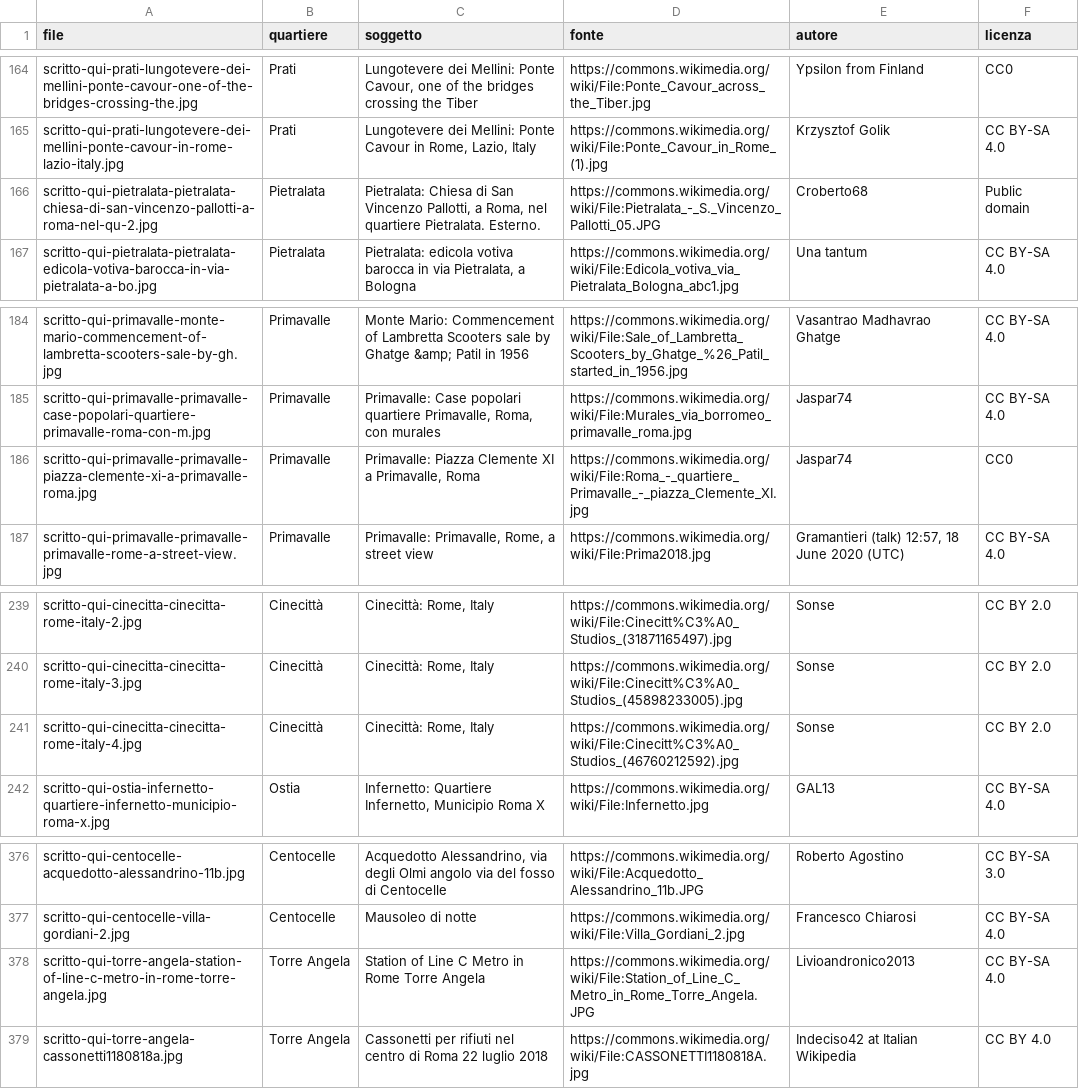
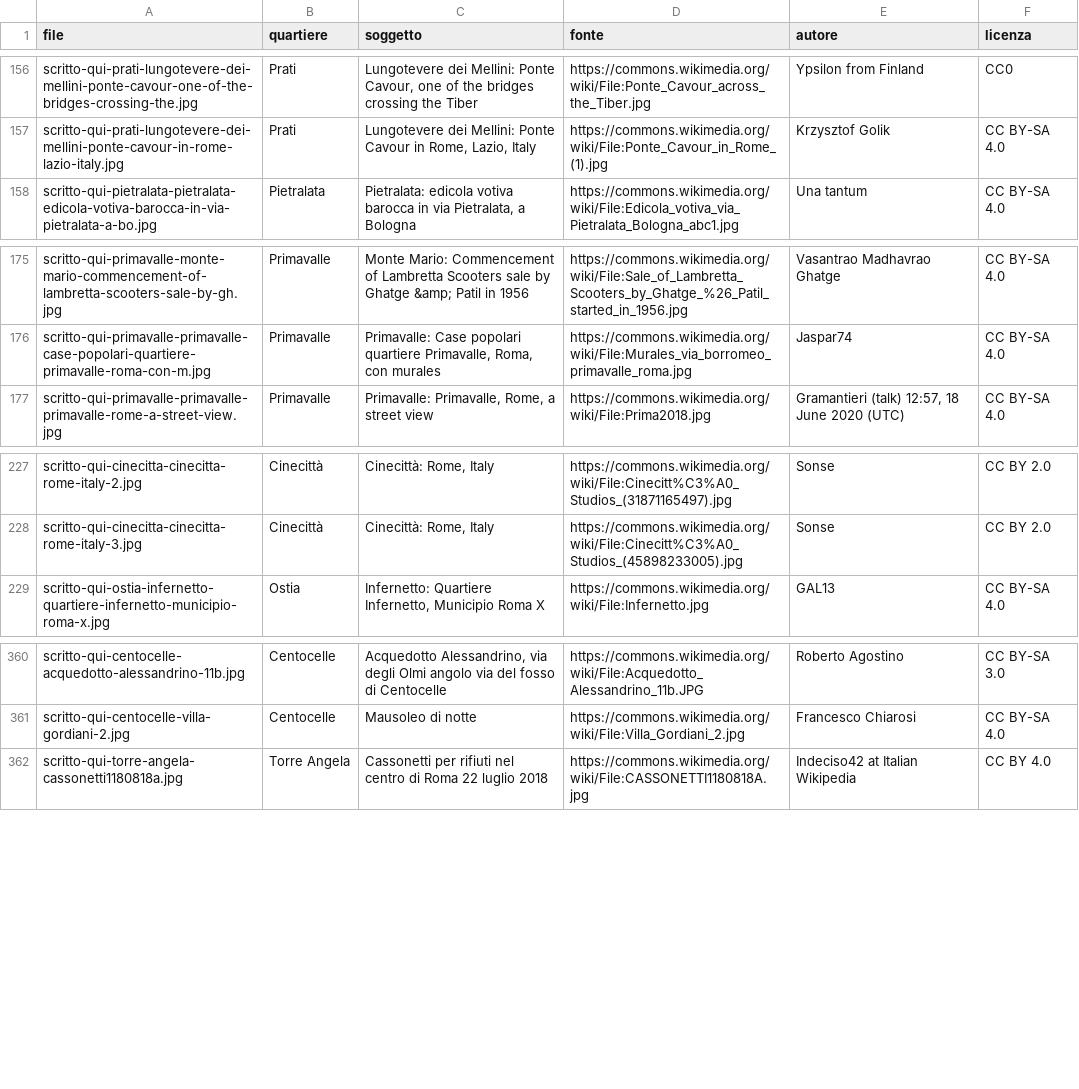
Before and after one commit to QuartieriNews/da-vicino-materiali, a CSV file: immagini/catalogo-scritto-qui.csv, drawn as a sheet; only a part is shown, gaps mark what is left out; the diff covers the shown part only.

```diff
--- a/immagini/catalogo-scritto-qui.csv
+++ b/immagini/catalogo-scritto-qui.csv
@@ -165,3 +157,2 @@ scritto-qui-prati-lungotevere-dei-mellini-ponte-cavour-one-of-the-bridges-crossi
 scritto-qui-prati-lungotevere-dei-mellini-ponte-cavour-in-rome-lazio-italy.jpg,Prati,"Lungotevere dei Mellini: Ponte Cavour in Rome, Lazio, Italy",https://commons.wikimedia.org/wiki/File:Ponte_Cavour_in_Rome_(1).jpg,Krzysztof Golik,CC BY-SA 4.0
-scritto-qui-pietralata-pietralata-chiesa-di-san-vincenzo-pallotti-a-roma-nel-qu-2.jpg,Pietralata,"Pietralata: Chiesa di San Vincenzo Pallotti, a Roma, nel quartiere Pietralata. Esterno.",https://commons.wikimedia.org/wiki/File:Pietralata_-_S._Vincenzo_Pallotti_05.JPG,Croberto68,Public domain
 scritto-qui-pietralata-pietralata-edicola-votiva-barocca-in-via-pietralata-a-bo.jpg,Pietralata,"Pietralata: edicola votiva barocca in via Pietralata, a Bologna",https://commons.wikimedia.org/wiki/File:Edicola_votiva_via_Pietralata_Bologna_abc1.jpg,Una tantum,CC BY-SA 4.0
@@ -185,3 +176,2 @@ scritto-qui-primavalle-monte-mario-commencement-of-lambretta-scooters-sale-by-gh
 scritto-qui-primavalle-primavalle-case-popolari-quartiere-primavalle-roma-con-m.jpg,Primavalle,"Primavalle: Case popolari quartiere Primavalle, Roma, con murales",https://commons.wikimedia.org/wiki/File:Murales_via_borromeo_primavalle_roma.jpg,Jaspar74,CC BY-SA 4.0
-scritto-qui-primavalle-primavalle-piazza-clemente-xi-a-primavalle-roma.jpg,Primavalle,"Primavalle: Piazza Clemente XI a Primavalle, Roma",https://commons.wikimedia.org/wiki/File:Roma_-_quartiere_Primavalle_-_piazza_Clemente_XI.jpg,Jaspar74,CC0
 scritto-qui-primavalle-primavalle-primavalle-rome-a-street-view.jpg,Primavalle,"Primavalle: Primavalle, Rome, a street view",https://commons.wikimedia.org/wiki/File:Prima2018.jpg,"Gramantieri (talk) 12:57, 18 June 2020 (UTC)",CC BY-SA 4.0
@@ -240,3 +228,2 @@ scritto-qui-cinecitta-cinecitta-rome-italy-2.jpg,Cinecittà,"Cinecittà: Rome, I
 scritto-qui-cinecitta-cinecitta-rome-italy-3.jpg,Cinecittà,"Cinecittà: Rome, Italy",https://commons.wikimedia.org/wiki/File:Cinecitt%C3%A0_Studios_(45898233005).jpg,Sonse,CC BY 2.0
-scritto-qui-cinecitta-cinecitta-rome-italy-4.jpg,Cinecittà,"Cinecittà: Rome, Italy",https://commons.wikimedia.org/wiki/File:Cinecitt%C3%A0_Studios_(46760212592).jpg,Sonse,CC BY 2.0
 scritto-qui-ostia-infernetto-quartiere-infernetto-municipio-roma-x.jpg,Ostia,"Infernetto: Quartiere Infernetto, Municipio Roma X",https://commons.wikimedia.org/wiki/File:Infernetto.jpg,GAL13,CC BY-SA 4.0
@@ -381,3 +365,2 @@ scritto-qui-centocelle-acquedotto-alessandrino-11b.jpg,Centocelle,"Acquedotto Al
 scritto-qui-centocelle-villa-gordiani-2.jpg,Centocelle,Mausoleo di notte,https://commons.wikimedia.org/wiki/File:Villa_Gordiani_2.jpg,Francesco Chiarosi,CC BY-SA 4.0
-scritto-qui-torre-angela-station-of-line-c-metro-in-rome-torre-angela.jpg,Torre Angela,Station of Line C Metro in Rome Torre Angela,https://commons.wikimedia.org/wiki/File:Station_of_Line_C_Metro_in_Rome_Torre_Angela.JPG,Livioandronico2013,CC BY-SA 4.0
 scritto-qui-torre-angela-cassonetti1180818a.jpg,Torre Angela,Cassonetti per rifiuti nel centro di Roma 22 luglio 2018,https://commons.wikimedia.org/wiki/File:CASSONETTI1180818A.jpg,Indeciso42 at Italian Wikipedia,CC BY 4.0
```
Also changed, not shown: 13 removed rows elsewhere in this file, 17 other files.
